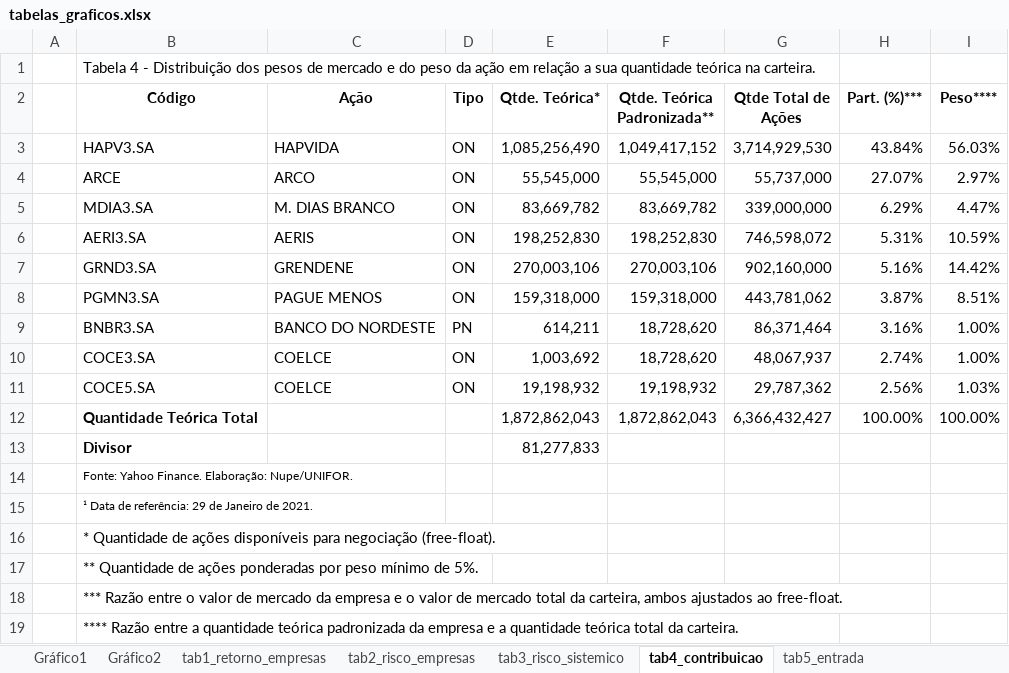
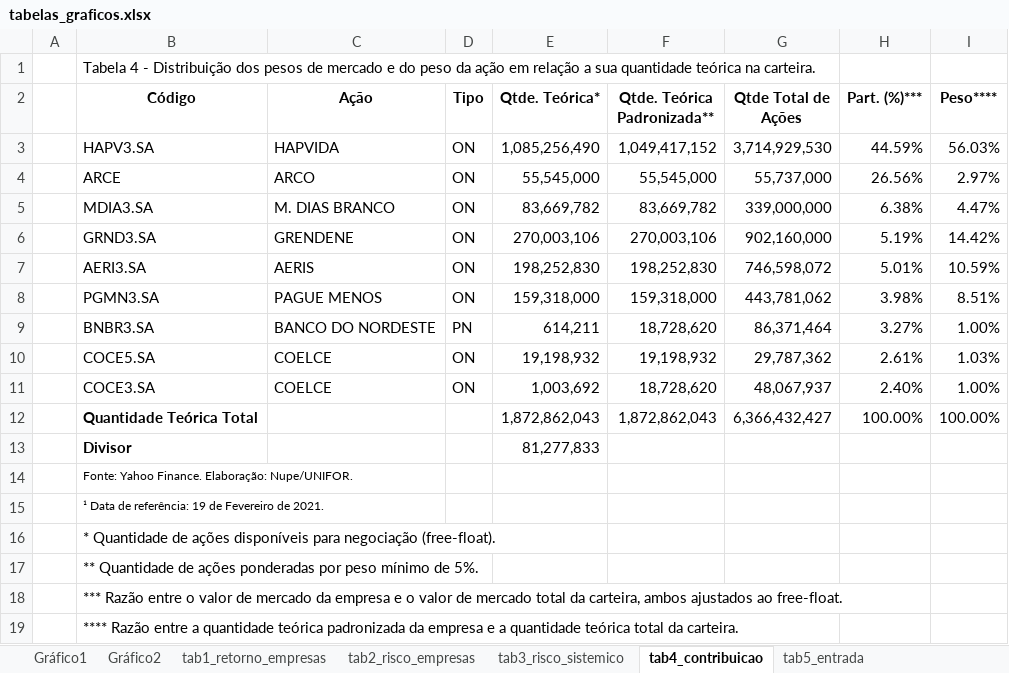
Before and after one commit to alyssonoliveira7/indice_nupe, an Excel workbook: tabs/tabelas_graficos.xlsx, sheet tab4_contribuicao, drawn as a sheet; values as stored, in another font and other column widths than the file's, no borders; charts and pictures not drawn; removed rows and columns are numbered as before the commit, all else as after; the diff names each change by its address in the sheet, - before the commit and + after, or states it on an @@ line.

Commit message:
Atualização do índice
Atualização do índice até 19 de fevereiro de 2021.

```diff
--- a/tabs/tabelas_graficos.xlsx (sheet tab4_contribuicao)
+++ b/tabs/tabelas_graficos.xlsx (sheet tab4_contribuicao)
-H3 (Part. (%)***): 43.84%
+H3 (Part. (%)***): 44.59%
-H4 (Part. (%)***): 27.07%
+H4 (Part. (%)***): 26.56%
-H5 (Part. (%)***): 6.29%
+H5 (Part. (%)***): 6.38%
-row 6:  | AERI3.SA | AERIS | ON | 198,252,830 | 198,252,830 | 746,598,072 | 5.31% | 10.59%
-H6 (Part. (%)***): 5.16%
+H6 (Part. (%)***): 5.19%
+row 7:  | AERI3.SA | AERIS | ON | 198,252,830 | 198,252,830 | 746,598,072 | 5.01% | 10.59%
-H8 (Part. (%)***): 3.87%
+H8 (Part. (%)***): 3.98%
-H9 (Part. (%)***): 3.16%
+H9 (Part. (%)***): 3.27%
-row 10:  | COCE3.SA | COELCE | ON | 1,003,692 | 18,728,620 | 48,067,937 | 2.74% | 1.00%
-H10 (Part. (%)***): 2.56%
+H10 (Part. (%)***): 2.61%
+row 11:  | COCE3.SA | COELCE | ON | 1,003,692 | 18,728,620 | 48,067,937 | 2.40% | 1.00%
-B15 (Código): ¹ Data de referência: 29 de Janeiro de 2021.
+B15 (Código): ¹ Data de referência: 19 de Fevereiro de 2021.
```
Also changed, not shown: sheet tab1_retorno_empresas, sheet tab3_risco_sistemico, sheet tab2_risco_empresas, formulas that keep their value, charts or pictures, 26 other files.
